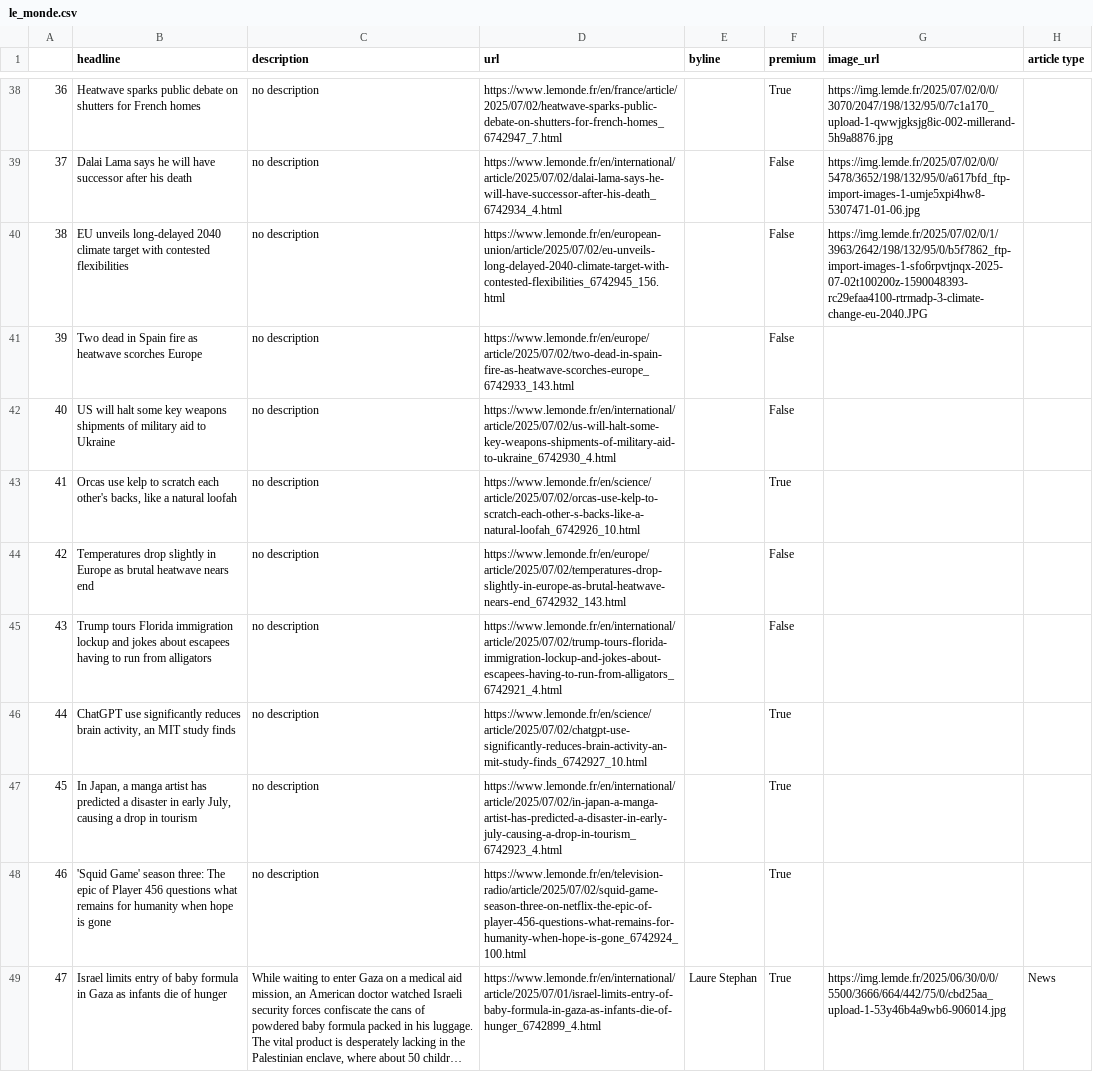
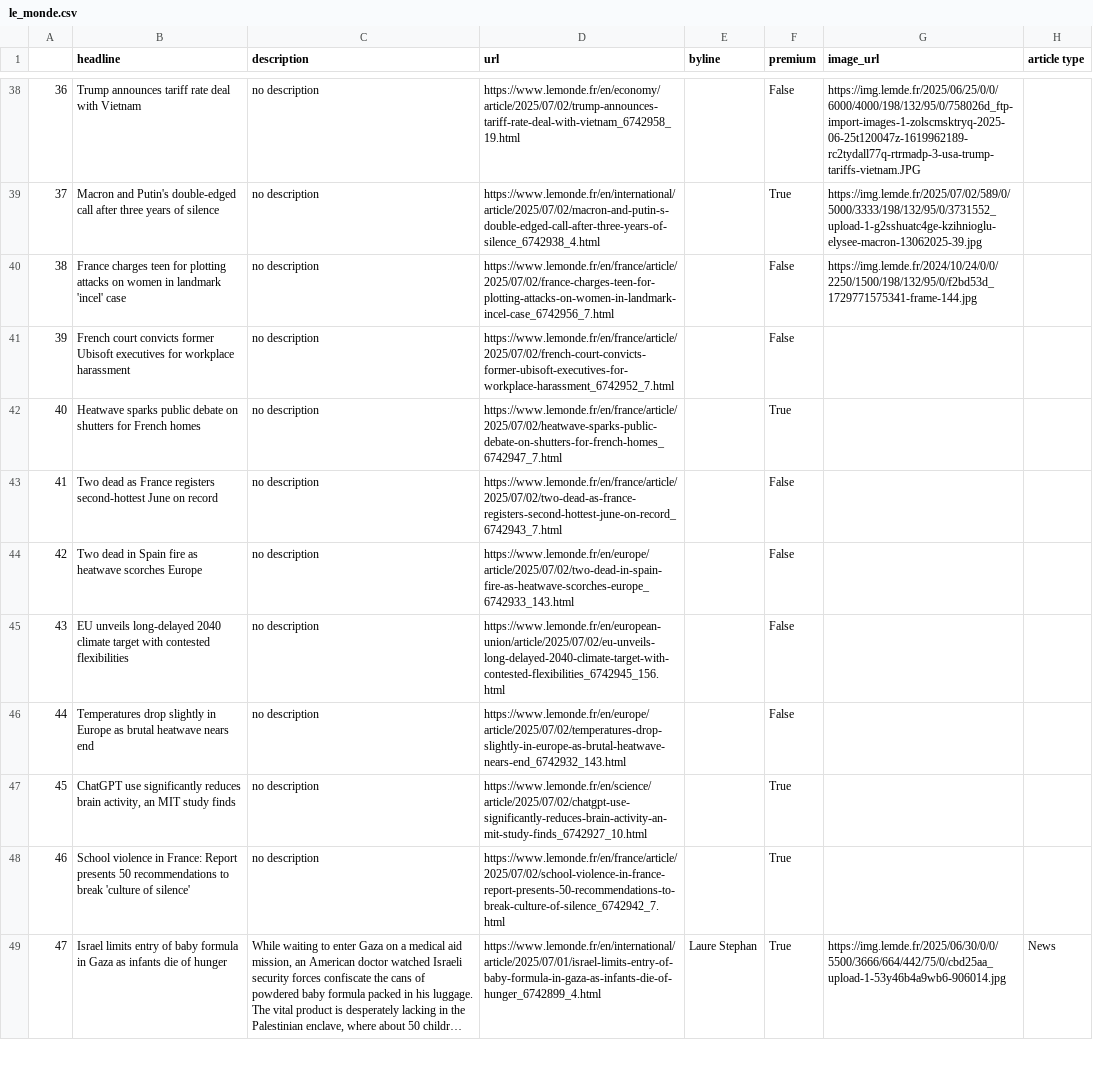
Before and after one commit to helenawittlich/scraping, a CSV file: le_monde.csv, drawn as a sheet; only a part is shown, gaps mark what is left out; long unchanged cells end in …; the diff covers the shown part only; the diff names each change by its address in the sheet, - before the commit and + after, or states it on an @@ line.

```diff
--- a/le_monde.csv
+++ b/le_monde.csv
-B38 (headline): Heatwave sparks public debate on shutters for French homes
+B38 (headline): Trump announces tariff rate deal with Vietnam
-D38 (url): https://www.lemonde.fr/en/france/article/2025/07/02/heatwave-sparks-public-debate-on-shutters-for-french-homes_6742947_7.html
+D38 (url): https://www.lemonde.fr/en/economy/article/2025/07/02/trump-announces-tariff-rate-deal-with-vietnam_6742958_19.html
-F38 (premium): True
+F38 (premium): False
-G38 (image_url): https://img.lemde.fr/2025/07/02/0/0/3070/2047/198/132/95/0/7c1a170_upload-1-qwwjgksjg8ic-002-millerand-5h9a8876.jpg
+G38 (image_url): https://img.lemde.fr/2025/06/25/0/0/6000/4000/198/132/95/0/758026d_ftp-import-images-1-zolscmsktryq-2025-06-25t120047z-1619962189-rc2tydall77q-rtrmadp-3-usa-trump-tariffs-vietnam.JPG
-B39 (headline): Dalai Lama says he will have successor after his death
+B39 (headline): Macron and Putin's double-edged call after three years of silence
-D39 (url): https://www.lemonde.fr/en/international/article/2025/07/02/dalai-lama-says-he-will-have-successor-after-his-death_6742934_4.html
+D39 (url): https://www.lemonde.fr/en/international/article/2025/07/02/macron-and-putin-s-double-edged-call-after-three-years-of-silence_6742938_4.html
-F39 (premium): False
+F39 (premium): True
-G39 (image_url): https://img.lemde.fr/2025/07/02/0/0/5478/3652/198/132/95/0/a617bfd_ftp-import-images-1-umje5xpi4hw8-5307471-01-06.jpg
+G39 (image_url): https://img.lemde.fr/2025/07/02/589/0/5000/3333/198/132/95/0/3731552_upload-1-g2sshuatc4ge-kzihnioglu-elysee-macron-13062025-39.jpg
-B40 (headline): EU unveils long-delayed 2040 climate target with contested flexibilities
+B40 (headline): France charges teen for plotting attacks on women in landmark 'incel' case
-D40 (url): https://www.lemonde.fr/en/european-union/article/2025/07/02/eu-unveils-long-delayed-2040-climate-target-with-contested-flexibilities_6742945_156.html
+D40 (url): https://www.lemonde.fr/en/france/article/2025/07/02/france-charges-teen-for-plotting-attacks-on-women-in-landmark-incel-case_6742956_7.html
-G40 (image_url): https://img.lemde.fr/2025/07/02/0/1/3963/2642/198/132/95/0/b5f7862_ftp-import-images-1-sfo6rpvtjnqx-2025-07-02t100200z-1590048393-rc29efaa4100-rtrmadp-3-climate-change-eu-2040.JPG
+G40 (image_url): https://img.lemde.fr/2024/10/24/0/0/2250/1500/198/132/95/0/f2bd53d_1729771575341-frame-144.jpg
-B41 (headline): Two dead in Spain fire as heatwave scorches Europe
+B41 (headline): French court convicts former Ubisoft executives for workplace harassment
-D41 (url): https://www.lemonde.fr/en/europe/article/2025/07/02/two-dead-in-spain-fire-as-heatwave-scorches-europe_6742933_143.html
+D41 (url): https://www.lemonde.fr/en/france/article/2025/07/02/french-court-convicts-former-ubisoft-executives-for-workplace-harassment_6742952_7.html
-B42 (headline): US will halt some key weapons shipments of military aid to Ukraine
+B42 (headline): Heatwave sparks public debate on shutters for French homes
-D42 (url): https://www.lemonde.fr/en/international/article/2025/07/02/us-will-halt-some-key-weapons-shipments-of-military-aid-to-ukraine_6742930_4.html
+D42 (url): https://www.lemonde.fr/en/france/article/2025/07/02/heatwave-sparks-public-debate-on-shutters-for-french-homes_6742947_7.html
-F42 (premium): False
+F42 (premium): True
-B43 (headline): Orcas use kelp to scratch each other's backs, like a natural loofah
+B43 (headline): Two dead as France registers second-hottest June on record
-D43 (url): https://www.lemonde.fr/en/science/article/2025/07/02/orcas-use-kelp-to-scratch-each-other-s-backs-like-a-natural-loofah_6742926_10.html
+D43 (url): https://www.lemonde.fr/en/france/article/2025/07/02/two-dead-as-france-registers-second-hottest-june-on-record_6742943_7.html
-F43 (premium): True
+F43 (premium): False
-B44 (headline): Temperatures drop slightly in Europe as brutal heatwave nears end
+B44 (headline): Two dead in Spain fire as heatwave scorches Europe
-D44 (url): https://www.lemonde.fr/en/europe/article/2025/07/02/temperatures-drop-slightly-in-europe-as-brutal-heatwave-nears-end_6742932_143.html
+D44 (url): https://www.lemonde.fr/en/europe/article/2025/07/02/two-dead-in-spain-fire-as-heatwave-scorches-europe_6742933_143.html
-B45 (headline): Trump tours Florida immigration lockup and jokes about escapees having to run from alligators
+B45 (headline): EU unveils long-delayed 2040 climate target with contested flexibilities
-D45 (url): https://www.lemonde.fr/en/international/article/2025/07/02/trump-tours-florida-immigration-lockup-and-jokes-about-escapees-having-to-run-from-alligators_6742921_4.html
+D45 (url): https://www.lemonde.fr/en/european-union/article/2025/07/02/eu-unveils-long-delayed-2040-climate-target-with-contested-flexibilities_6742945_156.html
-B46 (headline): ChatGPT use significantly reduces brain activity, an MIT study finds
+B46 (headline): Temperatures drop slightly in Europe as brutal heatwave nears end
-D46 (url): https://www.lemonde.fr/en/science/article/2025/07/02/chatgpt-use-significantly-reduces-brain-activity-an-mit-study-finds_6742927_10.html
+D46 (url): https://www.lemonde.fr/en/europe/article/2025/07/02/temperatures-drop-slightly-in-europe-as-brutal-heatwave-nears-end_6742932_143.html
-F46 (premium): True
+F46 (premium): False
-B47 (headline): In Japan, a manga artist has predicted a disaster in early July, causing a drop in tourism
+B47 (headline): ChatGPT use significantly reduces brain activity, an MIT study finds
-D47 (url): https://www.lemonde.fr/en/international/article/2025/07/02/in-japan-a-manga-artist-has-predicted-a-disaster-in-early-july-causing-a-drop-in-tourism_6742923_4.html
+D47 (url): https://www.lemonde.fr/en/science/article/2025/07/02/chatgpt-use-significantly-reduces-brain-activity-an-mit-study-finds_6742927_10.html
-B48 (headline): 'Squid Game' season three: The epic of Player 456 questions what remains for humanity when hope is gone
+B48 (headline): School violence in France: Report presents 50 recommendations to break 'culture of silence'
-D48 (url): https://www.lemonde.fr/en/television-radio/article/2025/07/02/squid-game-season-three-on-netflix-the-epic-of-player-456-questions-what-remains-for-humanity-when-hope-is-gone_6742924_100.html
+D48 (url): https://www.lemonde.fr/en/france/article/2025/07/02/school-violence-in-france-report-presents-50-recommendations-to-break-culture-of-silence_6742942_7.html
```
Also changed, not shown: 52 edited cells elsewhere in this file.
